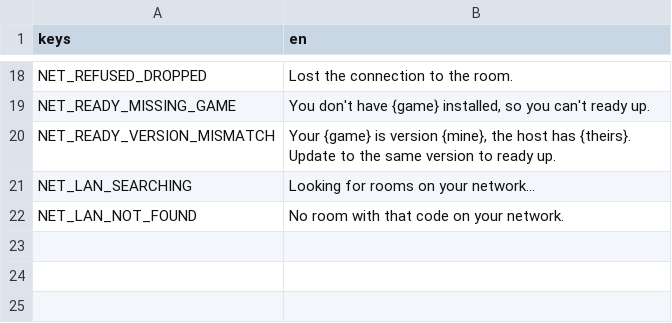
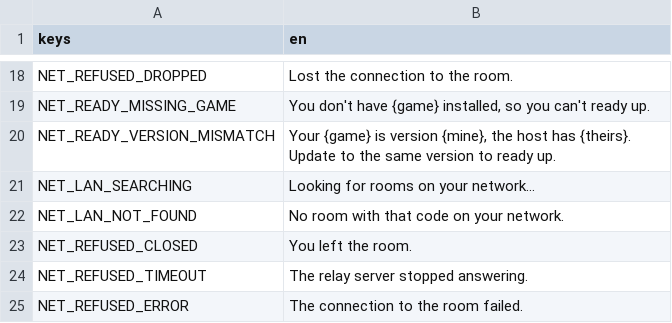
Before and after one commit to shoedler/wattlands, a CSV file: content/strings/net.csv, drawn as a sheet; only a part is shown, gaps mark what is left out; the diff names each change by its address in the sheet, - before the commit and + after, or states it on an @@ line.

```diff
--- a/content/strings/net.csv
+++ b/content/strings/net.csv
+row 23: NET_REFUSED_CLOSED | You left the room.
+row 24: NET_REFUSED_TIMEOUT | The relay server stopped answering.
+row 25: NET_REFUSED_ERROR | The connection to the room failed.
```
Also changed, not shown: 7 other files.
